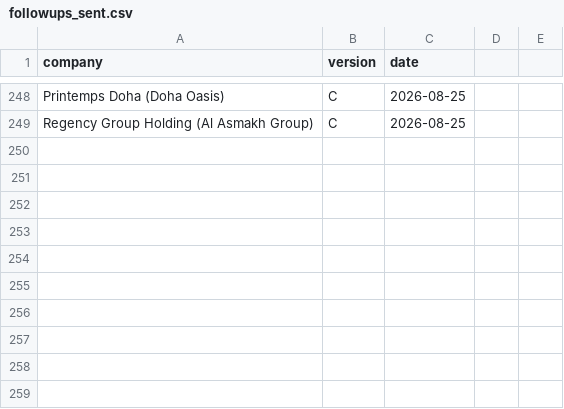
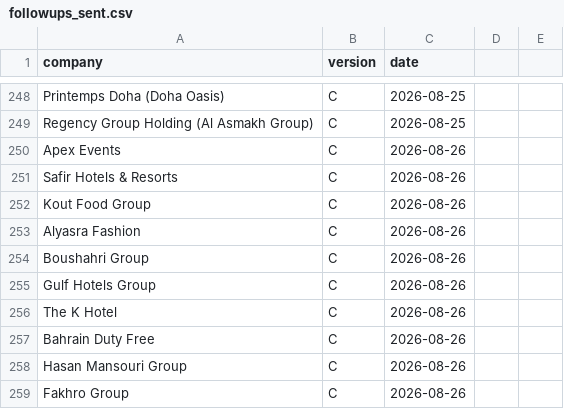
Before and after one commit to Nuredin-Moh/job-madinah, a CSV file: data/followups_sent.csv, drawn as a sheet; only a part is shown, gaps mark what is left out.

```diff
--- a/data/followups_sent.csv
+++ b/data/followups_sent.csv
@@ -249 +249,11 @@ Printemps Doha (Doha Oasis),C,2026-08-25
 Regency Group Holding (Al Asmakh Group),C,2026-08-25
+Apex Events,C,2026-08-26
+Safir Hotels & Resorts,C,2026-08-26
+Kout Food Group,C,2026-08-26
+Alyasra Fashion,C,2026-08-26
+Boushahri Group,C,2026-08-26
+Gulf Hotels Group,C,2026-08-26
+The K Hotel,C,2026-08-26
+Bahrain Duty Free,C,2026-08-26
+Hasan Mansouri Group,C,2026-08-26
+Fakhro Group,C,2026-08-26
```
